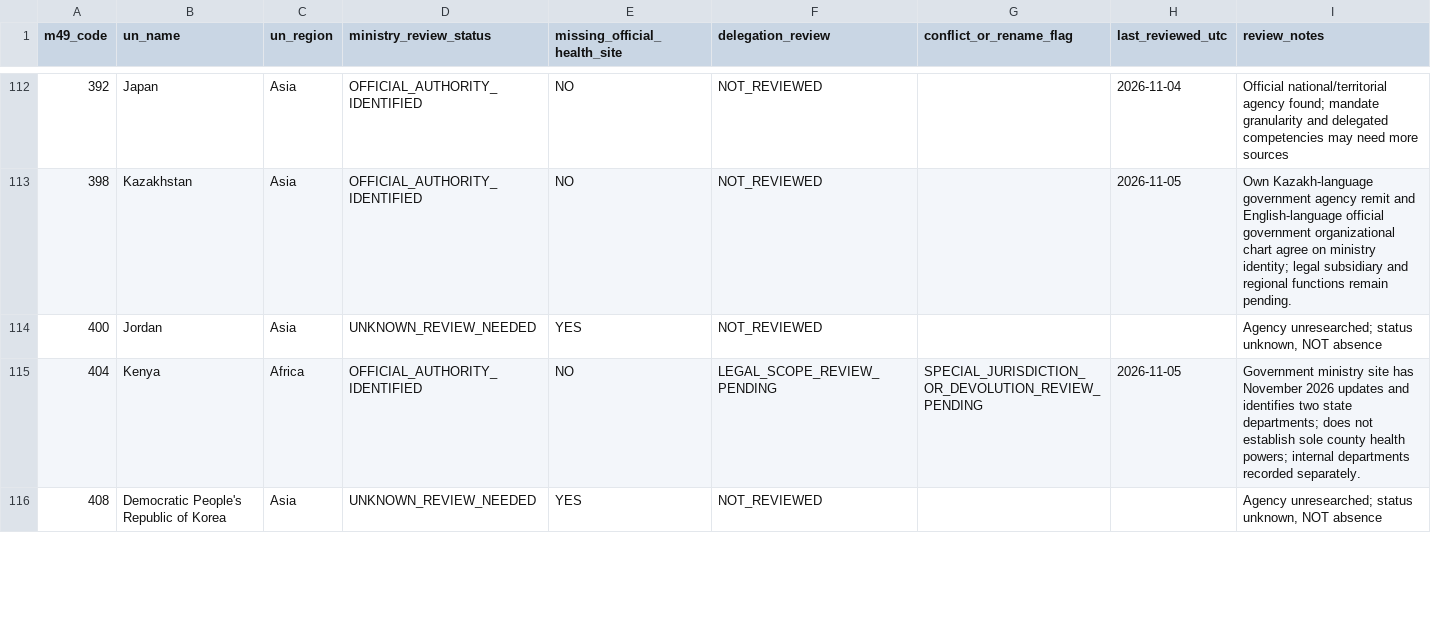
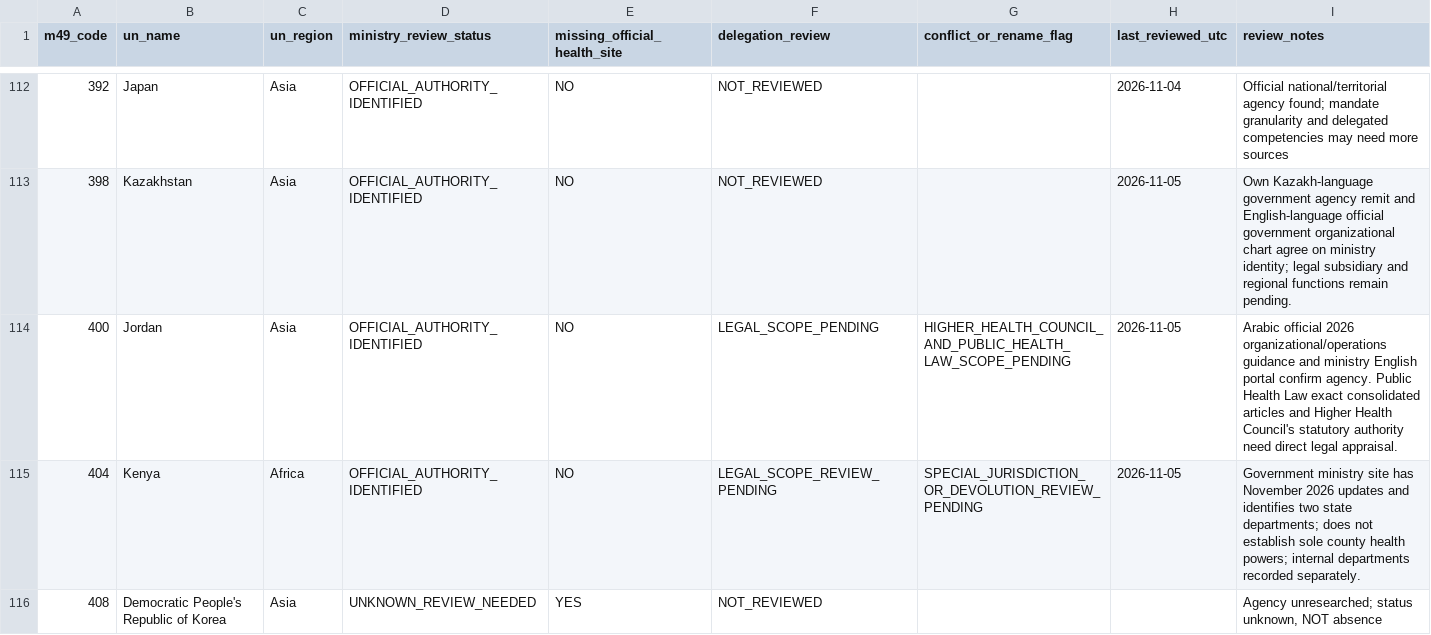
Before and after one commit to PortalHunter/Ethnicy-Based-Optimal-Weight, a CSV file: docs/atlas/handoffs/team-a/data/country_coverage.csv, drawn as a sheet; only a part is shown, gaps mark what is left out; the diff covers the shown part only.

```diff
--- a/docs/atlas/handoffs/team-a/data/country_coverage.csv
+++ b/docs/atlas/handoffs/team-a/data/country_coverage.csv
@@ -113,3 +113,3 @@ m49_code,un_name,un_region,ministry_review_status,missing_official_health_site,d
 398,Kazakhstan,Asia,OFFICIAL_AUTHORITY_IDENTIFIED,NO,NOT_REVIEWED,,2026-11-05,Own Kazakh-language government agency remit and English-language official government organizational chart agree on ministry identity; legal subsidiary and regional functions remain pending.
-400,Jordan,Asia,UNKNOWN_REVIEW_NEEDED,YES,NOT_REVIEWED,,,"Agency unresearched; status unknown, NOT absence"
+400,Jordan,Asia,OFFICIAL_AUTHORITY_IDENTIFIED,NO,LEGAL_SCOPE_PENDING,HIGHER_HEALTH_COUNCIL_AND_PUBLIC_HEALTH_LAW_SCOPE_PENDING,2026-11-05,Arabic official 2026 organizational/operations guidance and ministry English portal confirm agency. Public Health Law exact consolidated articles and Higher Health Council's statutory authority need direct legal appraisal.
 404,Kenya,Africa,OFFICIAL_AUTHORITY_IDENTIFIED,NO,LEGAL_SCOPE_REVIEW_PENDING,SPECIAL_JURISDICTION_OR_DEVOLUTION_REVIEW_PENDING,2026-11-05,Government ministry site has November 2026 updates and identifies two state departments; does not establish sole county health powers; internal departments recorded separately.
```
Also changed, not shown: 24 edited cells elsewhere in this file, docs/atlas/handoffs/team-a/PROVENANCE.csv, docs/atlas/handoffs/team-a/data/countries.csv, 1 other file.
